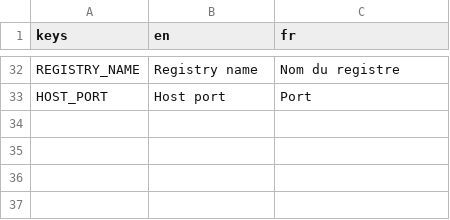
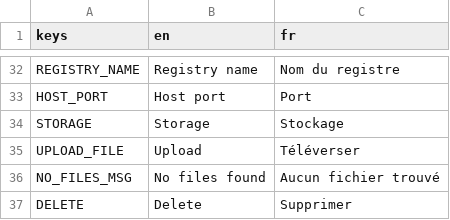
Before and after one commit to RedaMorsli/imagin-virtualization-platform, a CSV file: frontend/res/translations/language.csv, drawn as a sheet; only a part is shown, gaps mark what is left out; the diff names each change by its address in the sheet, - before the commit and + after, or states it on an @@ line.

Commit message:
Added minio service and basic storage operations

```diff
--- a/frontend/res/translations/language.csv
+++ b/frontend/res/translations/language.csv
+row 34: STORAGE | Storage | Stockage
+row 35: UPLOAD_FILE | Upload | Téléverser
+row 36: NO_FILES_MSG | No files found | Aucun fichier trouvé
+row 37: DELETE | Delete | Supprimer
```
Also changed, not shown: 13 other files.
